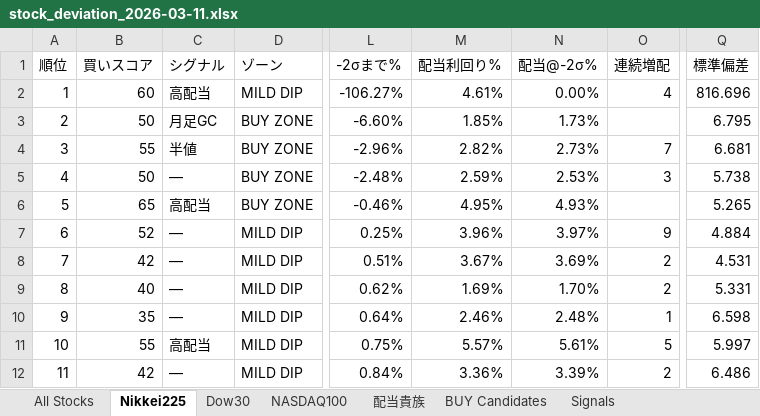
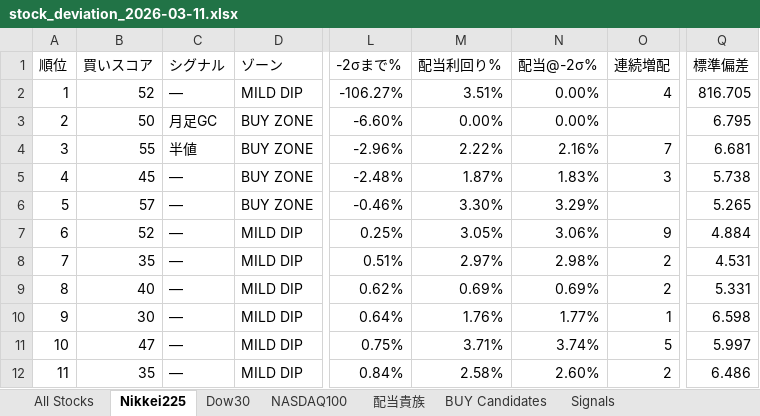
Before and after one commit to okanemochi-banzai/nikkei225-screener, an Excel workbook: output/stock_deviation_2026-03-11.xlsx, sheet Nikkei225, drawn as a sheet; only a part is shown, gaps mark what is left out; values as stored, in another font and other column widths than the file's, no cell formats; the diff covers the shown part only; the diff names each change by its address in the sheet, - before the commit and + after, or states it on an @@ line.

```diff
--- a/output/stock_deviation_2026-03-11.xlsx (sheet Nikkei225)
+++ b/output/stock_deviation_2026-03-11.xlsx (sheet Nikkei225)
-B2 (買いスコア): 60
+B2 (買いスコア): 52
-C2 (シグナル): 高配当
+C2 (シグナル): —
-M2 (配当利回り%): 4.61%
+M2 (配当利回り%): 3.51%
-Q2 (標準偏差): 816.696
+Q2 (標準偏差): 816.705
-M3 (配当利回り%): 1.85%
+M3 (配当利回り%): 0.00%
-N3 (配当@-2σ%): 1.73%
+N3 (配当@-2σ%): 0.00%
-M4 (配当利回り%): 2.82%
+M4 (配当利回り%): 2.22%
-N4 (配当@-2σ%): 2.73%
+N4 (配当@-2σ%): 2.16%
-B5 (買いスコア): 50
+B5 (買いスコア): 45
-M5 (配当利回り%): 2.59%
+M5 (配当利回り%): 1.87%
-N5 (配当@-2σ%): 2.53%
+N5 (配当@-2σ%): 1.83%
-B6 (買いスコア): 65
+B6 (買いスコア): 57
-C6 (シグナル): 高配当
+C6 (シグナル): —
-M6 (配当利回り%): 4.95%
+M6 (配当利回り%): 3.30%
-N6 (配当@-2σ%): 4.93%
+N6 (配当@-2σ%): 3.29%
-M7 (配当利回り%): 3.96%
+M7 (配当利回り%): 3.05%
-N7 (配当@-2σ%): 3.97%
+N7 (配当@-2σ%): 3.06%
-B8 (買いスコア): 42
+B8 (買いスコア): 35
-M8 (配当利回り%): 3.67%
+M8 (配当利回り%): 2.97%
-N8 (配当@-2σ%): 3.69%
+N8 (配当@-2σ%): 2.98%
-M9 (配当利回り%): 1.69%
+M9 (配当利回り%): 0.69%
-N9 (配当@-2σ%): 1.70%
+N9 (配当@-2σ%): 0.69%
-B10 (買いスコア): 35
+B10 (買いスコア): 30
-M10 (配当利回り%): 2.46%
+M10 (配当利回り%): 1.76%
-N10 (配当@-2σ%): 2.48%
+N10 (配当@-2σ%): 1.77%
-B11 (買いスコア): 55
+B11 (買いスコア): 47
-C11 (シグナル): 高配当
+C11 (シグナル): —
-M11 (配当利回り%): 5.57%
+M11 (配当利回り%): 3.71%
-N11 (配当@-2σ%): 5.61%
+N11 (配当@-2σ%): 3.74%
-B12 (買いスコア): 42
+B12 (買いスコア): 35
-M12 (配当利回り%): 3.36%
+M12 (配当利回り%): 2.58%
-N12 (配当@-2σ%): 3.39%
+N12 (配当@-2σ%): 2.60%
```
Also changed, not shown: 783 edited cells elsewhere in this sheet, sheet All Stocks, sheet Signals, sheet NASDAQ100, sheet BUY Candidates, sheet 配当貴族, sheet Dow30, cell formats, 4 other files.
